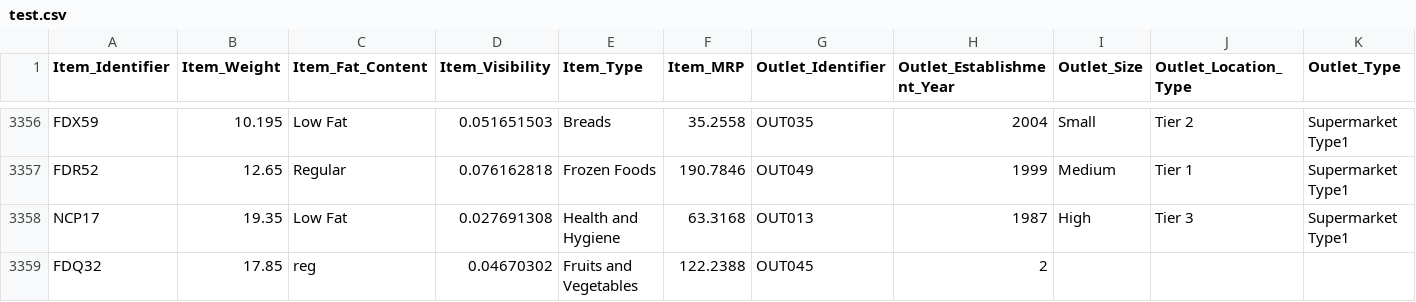
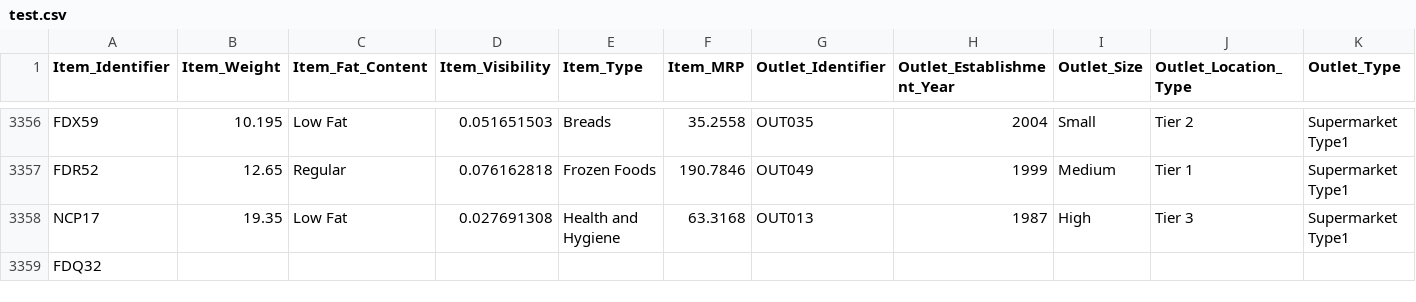
Before and after one commit to Aviral-Arpan/bigmart_sales_prediction, a CSV file: test.csv, drawn as a sheet; only a part is shown, gaps mark what is left out.

Commit message:
Update test.csv

```diff
--- a/test.csv
+++ b/test.csv
@@ -3358,2 +3358,2 @@ FDR52,12.65,Regular,0.076162818,Frozen Foods,190.7846,OUT049,1999,Medium,Tier 1,
 NCP17,19.35,Low Fat,0.027691308,Health and Hygiene,63.3168,OUT013,1987,High,Tier 3,Supermarket Type1
-FDQ32,17.85,reg,0.04670302,Fruits and Vegetables,122.2388,OUT045,2
+FDQ32
```
